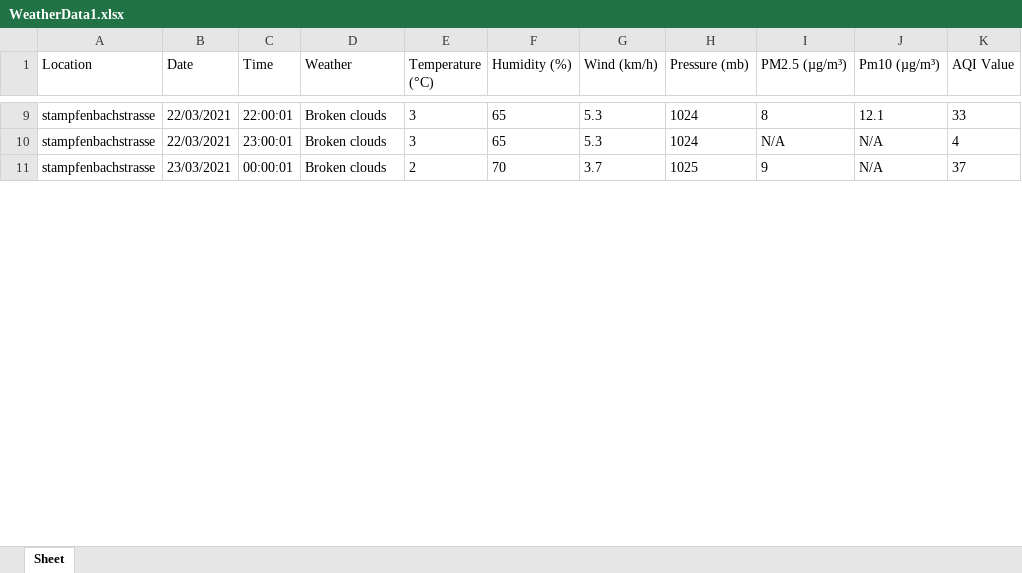
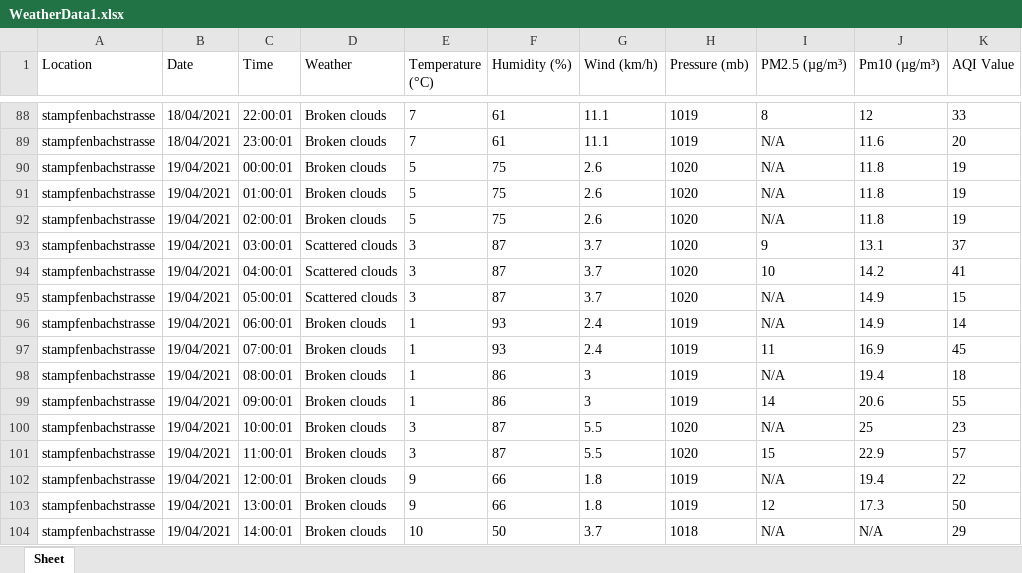
Before and after one commit to p-lothaller/Air-Quality-Forecast-Challenge, an Excel workbook: DataCollection/WeatherData1.xlsx, sheet Sheet, drawn as a sheet; only a part is shown, gaps mark what is left out; values as stored, in another font and other column widths than the file's, no borders; addresses are those after the commit; the diff covers the shown part only; the diff names each change by its address in the sheet, - before the commit and + after, or states it on an @@ line.

```diff
--- a/DataCollection/WeatherData1.xlsx (sheet Sheet)
+++ b/DataCollection/WeatherData1.xlsx (sheet Sheet)
-B88:B89 (Date): 22/03/2021
+B88:B89 (Date): 18/04/2021
-E88:E89 (Temperature (°C)): 3
+E88:E89 (Temperature (°C)): 7
-F88:F89 (Humidity (%)): 65
+F88:F89 (Humidity (%)): 61
-G88:G89 (Wind (km/h)): 5.3
+G88:G89 (Wind (km/h)): 11.1
-H88:H89 (Pressure (mb)): 1024
+H88:H89 (Pressure (mb)): 1019
-J88 (Pm10 (µg/m³)): 12.1
+J88 (Pm10 (µg/m³)): 12
-J89 (Pm10 (µg/m³)): N/A
+J89 (Pm10 (µg/m³)): 11.6
-K89 (AQI Value): 4
+K89 (AQI Value): 20
+row 90: stampfenbachstrasse | 19/04/2021 | 00:00:01 | Broken clouds | 5 | 75 | 2.6 | 1020 | N/A | 11.8 | 19
+row 91: stampfenbachstrasse | 19/04/2021 | 01:00:01 | Broken clouds | 5 | 75 | 2.6 | 1020 | N/A | 11.8 | 19
+row 92: stampfenbachstrasse | 19/04/2021 | 02:00:01 | Broken clouds | 5 | 75 | 2.6 | 1020 | N/A | 11.8 | 19
-B93 (Date): 23/03/2021
+B93 (Date): 19/04/2021
-C93 (Time): 00:00:01
+C93 (Time): 03:00:01
-D93 (Weather): Broken clouds
+D93 (Weather): Scattered clouds
-E93 (Temperature (°C)): 2
+E93 (Temperature (°C)): 3
-F93 (Humidity (%)): 70
+F93 (Humidity (%)): 87
-H93 (Pressure (mb)): 1025
+H93 (Pressure (mb)): 1020
-J93 (Pm10 (µg/m³)): N/A
+J93 (Pm10 (µg/m³)): 13.1
+row 94: stampfenbachstrasse | 19/04/2021 | 04:00:01 | Scattered clouds | 3 | 87 | 3.7 | 1020 | 10 | 14.2 | 41
+row 95: stampfenbachstrasse | 19/04/2021 | 05:00:01 | Scattered clouds | 3 | 87 | 3.7 | 1020 | N/A | 14.9 | 15
+row 96: stampfenbachstrasse | 19/04/2021 | 06:00:01 | Broken clouds | 1 | 93 | 2.4 | 1019 | N/A | 14.9 | 14
+row 97: stampfenbachstrasse | 19/04/2021 | 07:00:01 | Broken clouds | 1 | 93 | 2.4 | 1019 | 11 | 16.9 | 45
+row 98: stampfenbachstrasse | 19/04/2021 | 08:00:01 | Broken clouds | 1 | 86 | 3 | 1019 | N/A | 19.4 | 18
+row 99: stampfenbachstrasse | 19/04/2021 | 09:00:01 | Broken clouds | 1 | 86 | 3 | 1019 | 14 | 20.6 | 55
+row 100: stampfenbachstrasse | 19/04/2021 | 10:00:01 | Broken clouds | 3 | 87 | 5.5 | 1020 | N/A | 25 | 23
+row 101: stampfenbachstrasse | 19/04/2021 | 11:00:01 | Broken clouds | 3 | 87 | 5.5 | 1020 | 15 | 22.9 | 57
+row 102: stampfenbachstrasse | 19/04/2021 | 12:00:01 | Broken clouds | 9 | 66 | 1.8 | 1019 | N/A | 19.4 | 22
+row 103: stampfenbachstrasse | 19/04/2021 | 13:00:01 | Broken clouds | 9 | 66 | 1.8 | 1019 | 12 | 17.3 | 50
+row 104: stampfenbachstrasse | 19/04/2021 | 14:00:01 | Broken clouds | 10 | 50 | 3.7 | 1018 | N/A | N/A | 29
```
Also changed, not shown: 148 added rows, 1 removed row and 72 edited cells elsewhere in this sheet, DataCollection/WeatherData.xlsx, 1 other file.
